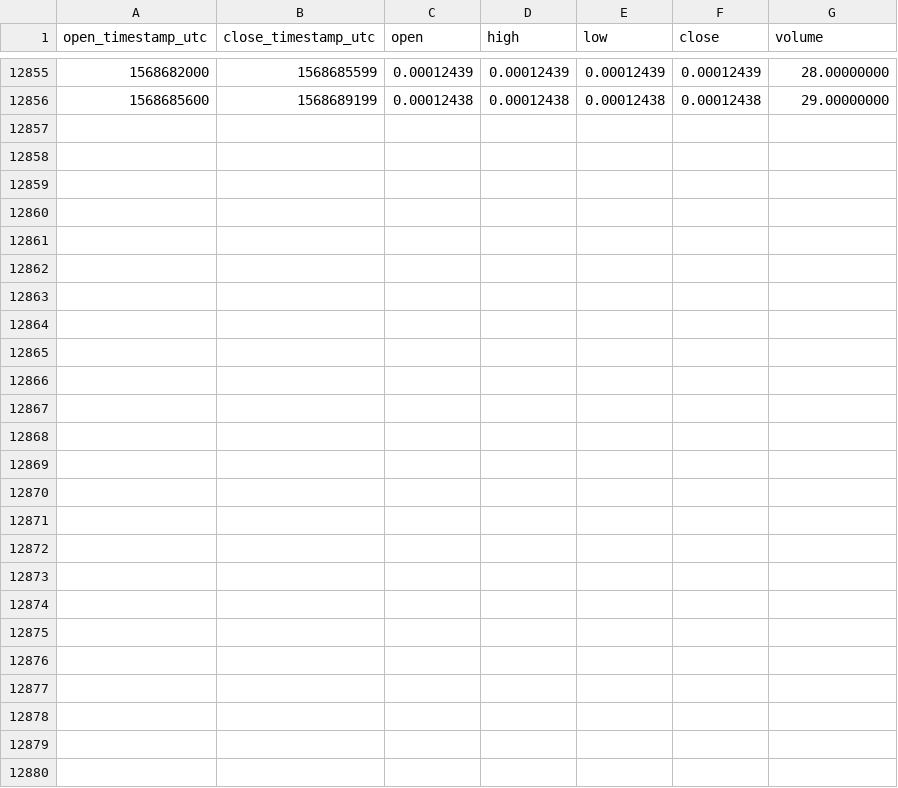
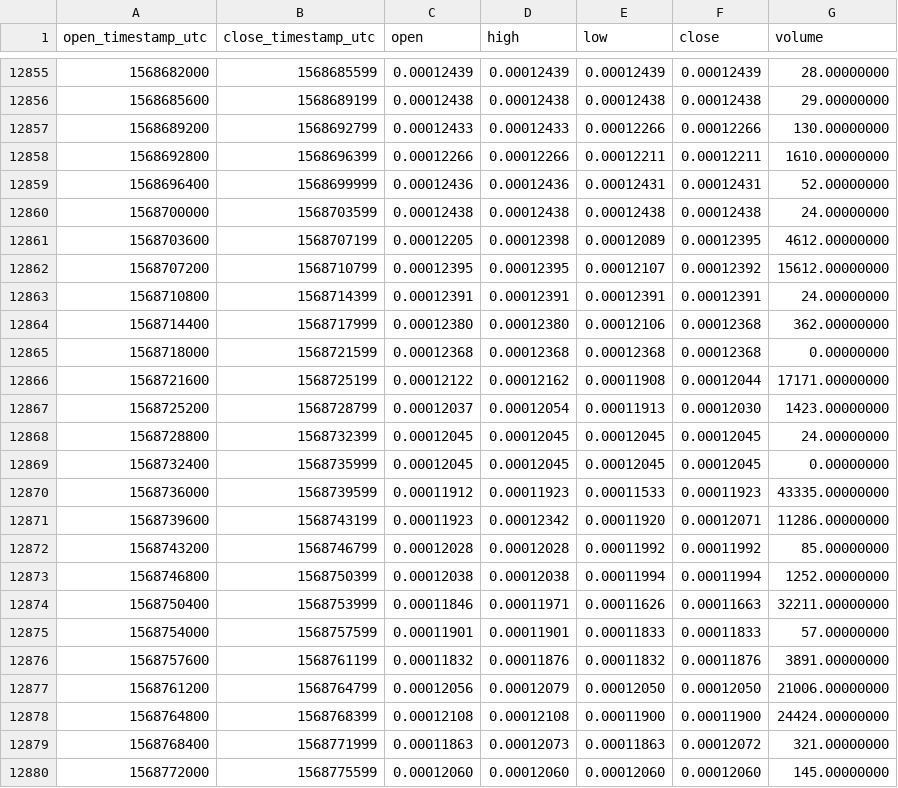
Before and after one commit to cryptobigbro/binance-SYSETH, a CSV file: binance-SYSETH-1h.csv, drawn as a sheet; only a part is shown, gaps mark what is left out; the diff names each change by its address in the sheet, - before the commit and + after, or states it on an @@ line.

Commit message:
Update OHLCV data.

```diff
--- a/binance-SYSETH-1h.csv
+++ b/binance-SYSETH-1h.csv
+row 12857: 1568689200 | 1568692799 | 0.00012433 | 0.00012433 | 0.00012266 | 0.00012266 | 130.00000000
+row 12858: 1568692800 | 1568696399 | 0.00012266 | 0.00012266 | 0.00012211 | 0.00012211 | 1610.00000000
+row 12859: 1568696400 | 1568699999 | 0.00012436 | 0.00012436 | 0.00012431 | 0.00012431 | 52.00000000
+row 12860: 1568700000 | 1568703599 | 0.00012438 | 0.00012438 | 0.00012438 | 0.00012438 | 24.00000000
+row 12861: 1568703600 | 1568707199 | 0.00012205 | 0.00012398 | 0.00012089 | 0.00012395 | 4612.00000000
+row 12862: 1568707200 | 1568710799 | 0.00012395 | 0.00012395 | 0.00012107 | 0.00012392 | 15612.00000000
+row 12863: 1568710800 | 1568714399 | 0.00012391 | 0.00012391 | 0.00012391 | 0.00012391 | 24.00000000
+row 12864: 1568714400 | 1568717999 | 0.00012380 | 0.00012380 | 0.00012106 | 0.00012368 | 362.00000000
+row 12865: 1568718000 | 1568721599 | 0.00012368 | 0.00012368 | 0.00012368 | 0.00012368 | 0.00000000
+row 12866: 1568721600 | 1568725199 | 0.00012122 | 0.00012162 | 0.00011908 | 0.00012044 | 17171.00000000
+row 12867: 1568725200 | 1568728799 | 0.00012037 | 0.00012054 | 0.00011913 | 0.00012030 | 1423.00000000
+row 12868: 1568728800 | 1568732399 | 0.00012045 | 0.00012045 | 0.00012045 | 0.00012045 | 24.00000000
+row 12869: 1568732400 | 1568735999 | 0.00012045 | 0.00012045 | 0.00012045 | 0.00012045 | 0.00000000
+row 12870: 1568736000 | 1568739599 | 0.00011912 | 0.00011923 | 0.00011533 | 0.00011923 | 43335.00000000
+row 12871: 1568739600 | 1568743199 | 0.00011923 | 0.00012342 | 0.00011920 | 0.00012071 | 11286.00000000
+row 12872: 1568743200 | 1568746799 | 0.00012028 | 0.00012028 | 0.00011992 | 0.00011992 | 85.00000000
+row 12873: 1568746800 | 1568750399 | 0.00012038 | 0.00012038 | 0.00011994 | 0.00011994 | 1252.00000000
+row 12874: 1568750400 | 1568753999 | 0.00011846 | 0.00011971 | 0.00011626 | 0.00011663 | 32211.00000000
+row 12875: 1568754000 | 1568757599 | 0.00011901 | 0.00011901 | 0.00011833 | 0.00011833 | 57.00000000
+row 12876: 1568757600 | 1568761199 | 0.00011832 | 0.00011876 | 0.00011832 | 0.00011876 | 3891.00000000
+row 12877: 1568761200 | 1568764799 | 0.00012056 | 0.00012079 | 0.00012050 | 0.00012050 | 21006.00000000
+row 12878: 1568764800 | 1568768399 | 0.00012108 | 0.00012108 | 0.00011900 | 0.00011900 | 24424.00000000
+row 12879: 1568768400 | 1568771999 | 0.00011863 | 0.00012073 | 0.00011863 | 0.00012072 | 321.00000000
+row 12880: 1568772000 | 1568775599 | 0.00012060 | 0.00012060 | 0.00012060 | 0.00012060 | 145.00000000
```
Also changed, not shown: binance-SYSETH-1d.csv.
